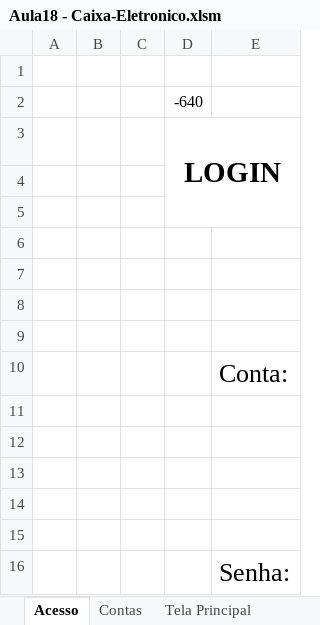
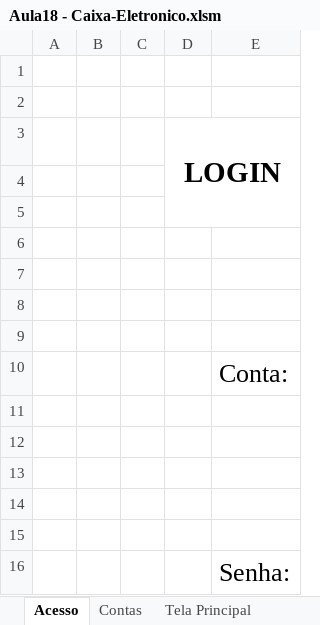
Before and after one commit to Rodr1goCN/EXCEL-POWER-BI, an Excel workbook: Excel/Userform/Aula18 - Caixa-Eletronico.xlsm, sheet Acesso, drawn as a sheet; values as stored, in another font and other column widths than the file's, no borders; charts and pictures not drawn; the diff names each change by its address in the sheet, - before the commit and + after, or states it on an @@ line.

```diff
--- a/Excel/Userform/Aula18 - Caixa-Eletronico.xlsm (sheet Acesso)
+++ b/Excel/Userform/Aula18 - Caixa-Eletronico.xlsm (sheet Acesso)
-D2: -640
+D2: (empty)
```
Also changed, not shown: sheet Extrato, charts or pictures.
